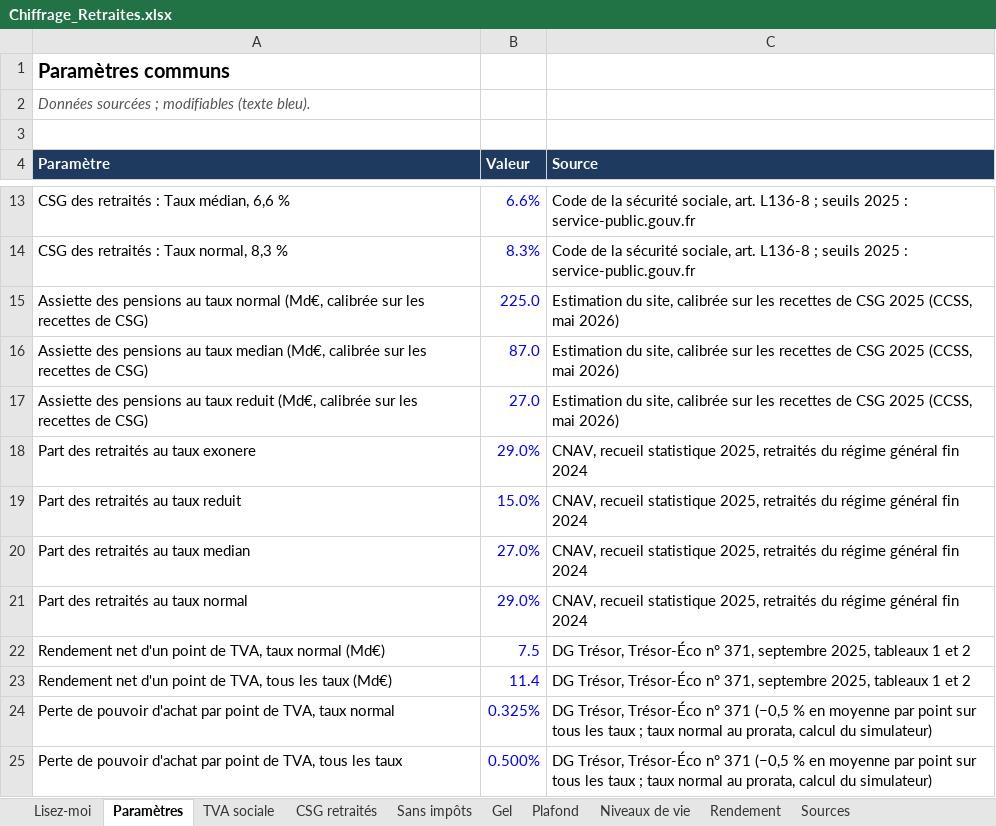
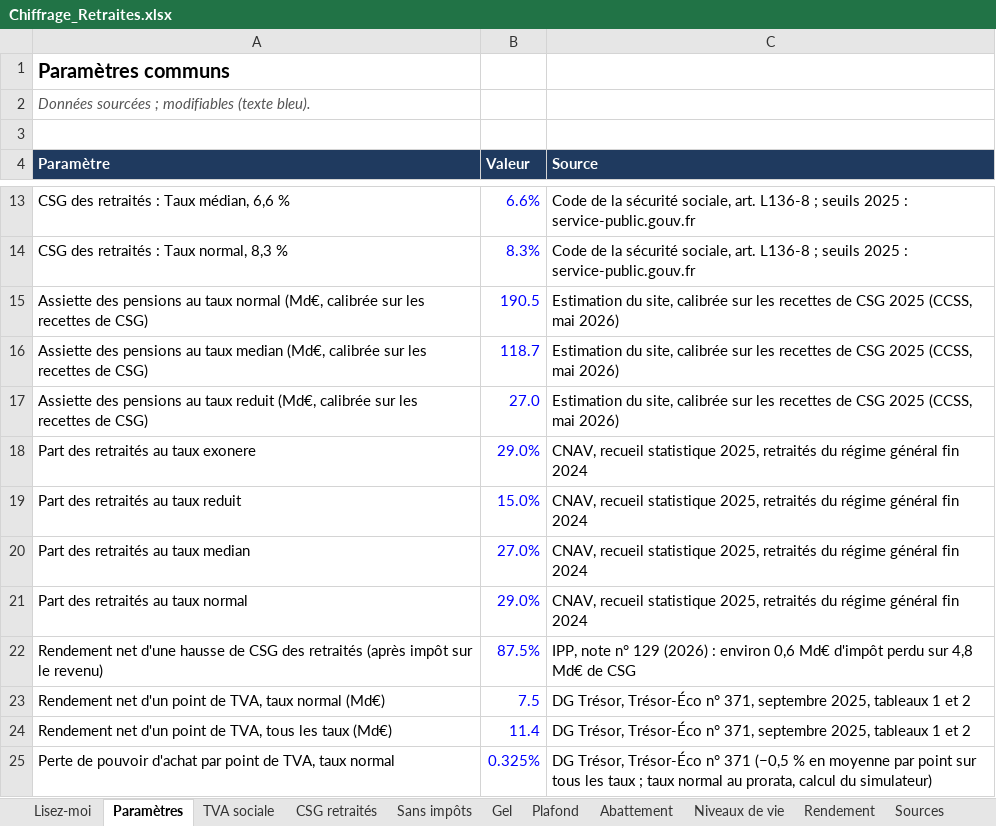
Before and after one commit to bonquentin-collab/Create-Website, an Excel workbook: site/chiffrages/Chiffrage_Retraites.xlsx, sheet Paramètres, drawn as a sheet; only a part is shown, gaps mark what is left out; the shorter side is filled out with more unchanged rows; values as stored, in another font and other column widths than the file's, no borders; the diff names each change by its address in the sheet, - before the commit and + after, or states it on an @@ line.

```diff
--- a/site/chiffrages/Chiffrage_Retraites.xlsx (sheet Paramètres)
+++ b/site/chiffrages/Chiffrage_Retraites.xlsx (sheet Paramètres)
+sheet tab: Abattement
-B15 (Valeur): 225.0
+B15 (Valeur): 190.5
-B16 (Valeur): 87.0
+B16 (Valeur): 118.7
+row 22: Rendement net d'une hausse de CSG des retraités (après impôt sur le revenu) | 87.5% | IPP, note n° 129 (2026) : environ 0,6 Md€ d'impôt perdu sur 4,8 Md€ de CSG
```
Also changed, not shown: sheet Plafond, sheet Gel, sheet Niveaux de vie, sheet CSG retraités, sheet Sources, formulas that keep their value, site/chiffrages/Chiffrage_Heritage.xlsx, site/chiffrages/Chiffrage_Sante.xlsx, 25 other files.
